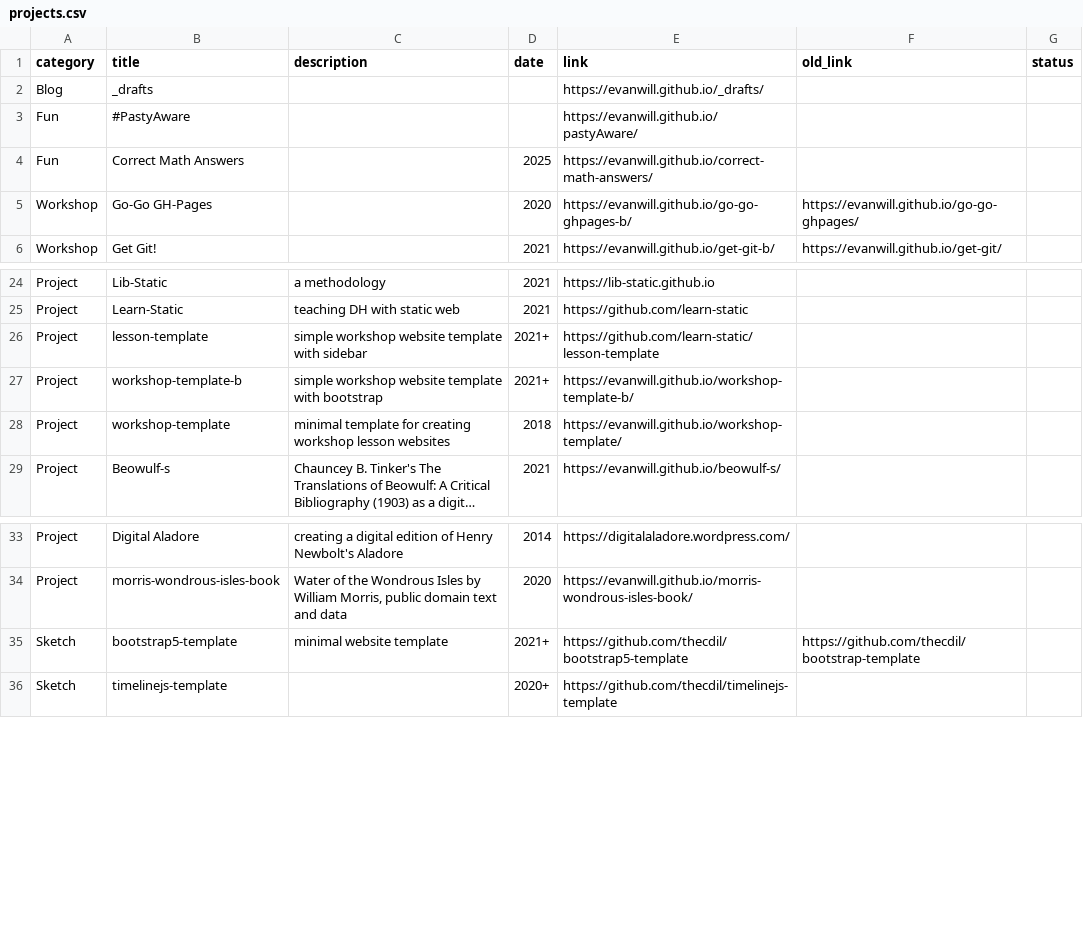
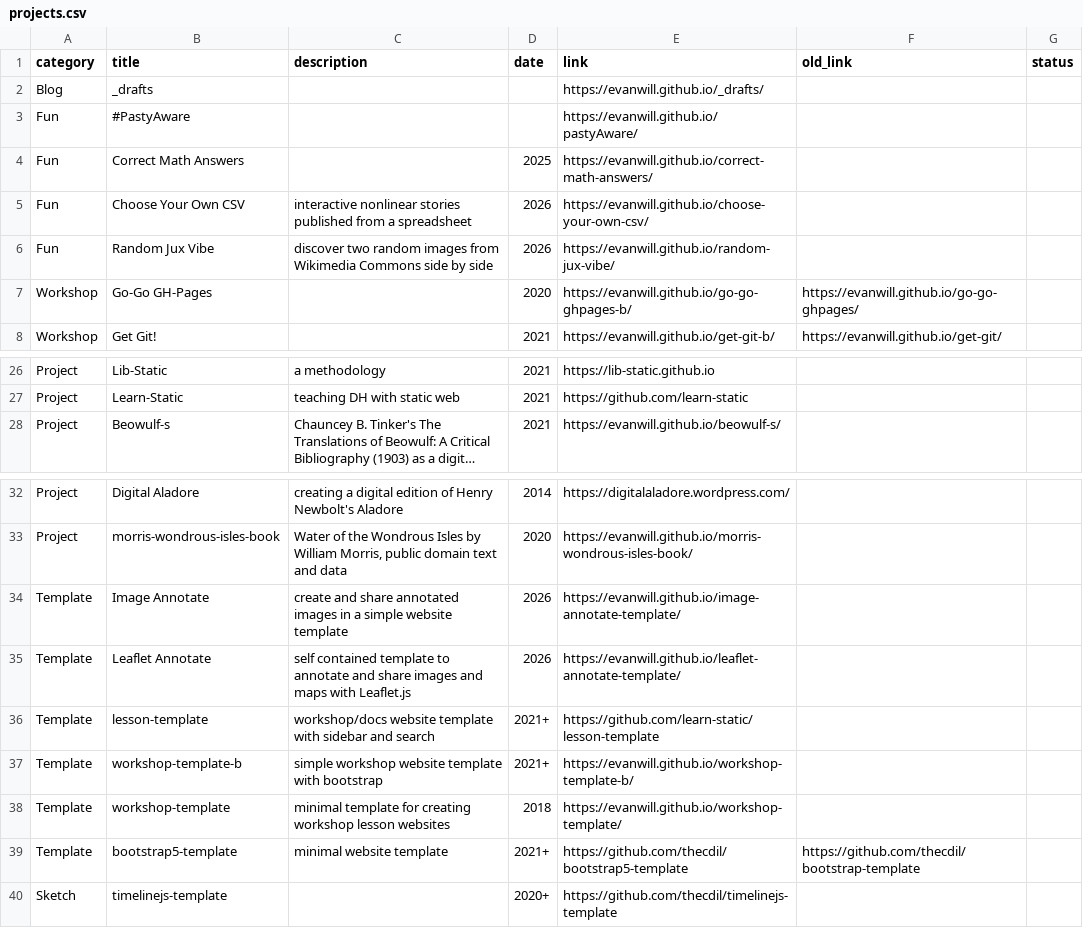
Before and after one commit to evanwill/evanwill.github.io, a CSV file: _data/projects.csv, drawn as a sheet; only a part is shown, gaps mark what is left out; long unchanged cells end in …; removed rows and columns are numbered as before the commit, all else as after; the diff names each change by its address in the sheet, - before the commit and + after, or states it on an @@ line.

Commit message:
add new projects, create template category

```diff
--- a/_data/projects.csv
+++ b/_data/projects.csv
+row 5: Fun | Choose Your Own CSV | interactive nonlinear stories published from a spreadsheet | 2026 | https://evanwill.github.io/choose-your-own-csv/
+row 6: Fun | Random Jux Vibe | discover two random images from Wikimedia Commons side by side | 2026 | https://evanwill.github.io/random-jux-vibe/
-row 26: Project | lesson-template | simple workshop website template with sidebar | 2021+ | https://github.com/learn-static/lesson-template
-row 27: Project | workshop-template-b | simple workshop website template with bootstrap | 2021+ | https://evanwill.github.io/workshop-template-b/
-row 28: Project | workshop-template | minimal template for creating workshop lesson websites | 2018 | https://evanwill.github.io/workshop-template/
+row 34: Template | Image Annotate | create and share annotated images in a simple website template | 2026 | https://evanwill.github.io/image-annotate-template/
+row 35: Template | Leaflet Annotate | self contained template to annotate and share images and maps with Leaflet.js | 2026 | https://evanwill.github.io/leaflet-annotate-template/
+row 36: Template | lesson-template | workshop/docs website template with sidebar and search | 2021+ | https://github.com/learn-static/lesson-template
+row 37: Template | workshop-template-b | simple workshop website template with bootstrap | 2021+ | https://evanwill.github.io/workshop-template-b/
+row 38: Template | workshop-template | minimal template for creating workshop lesson websites | 2018 | https://evanwill.github.io/workshop-template/
-A39 (category): Sketch
+A39 (category): Template
```
